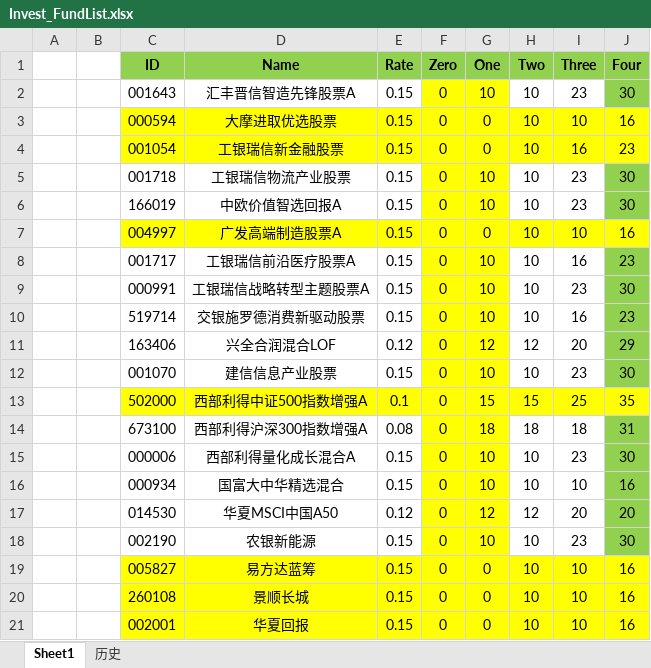
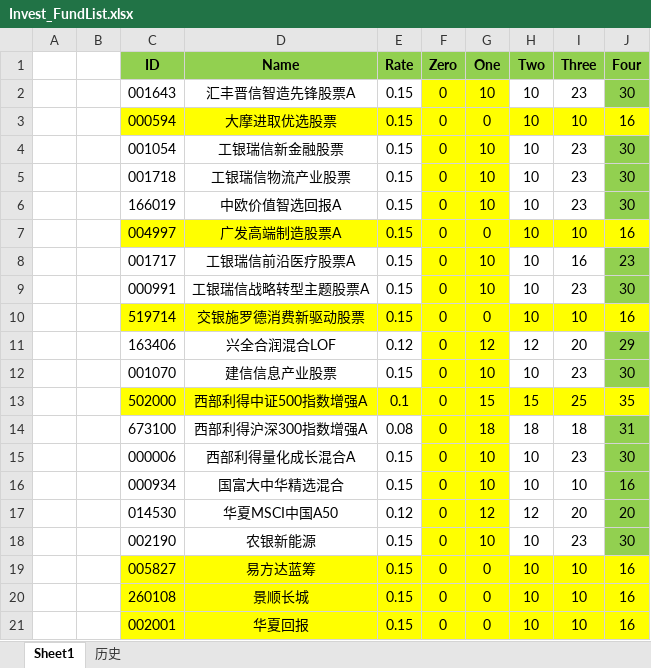
Before and after one commit to Chlorine1816/DailyTools, an Excel workbook: data/Invest_FundList.xlsx, sheet Sheet1, drawn as a sheet; values as stored, in another font and other column widths than the file's, no borders; the diff names each change by its address in the sheet, - before the commit and + after, or states it on an @@ line.

```diff
--- a/data/Invest_FundList.xlsx (sheet Sheet1)
+++ b/data/Invest_FundList.xlsx (sheet Sheet1)
-C4:E4 fill: #FFFF00
+C4:E4 fill: none
-G4 (One): 0
+G4 (One): 10
-H4:I4 fill: #FFFF00
+H4:I4 fill: none
-I4 (Three): 16
+I4 (Three): 23
-J4 (Four): 23
+J4 (Four): 30
-J4 fill: #FFFF00
+J4 fill: #92D050
-C10:E10 fill: none
+C10:E10 fill: #FFFF00
-G10 (One): 10
+G10 (One): 0
-H10:I10 fill: none
+H10:I10 fill: #FFFF00
-I10 (Three): 16
+I10 (Three): 10
-J10 (Four): 23
+J10 (Four): 16
-J10 fill: #92D050
+J10 fill: #FFFF00
```
Also changed, not shown: 2 other files.
